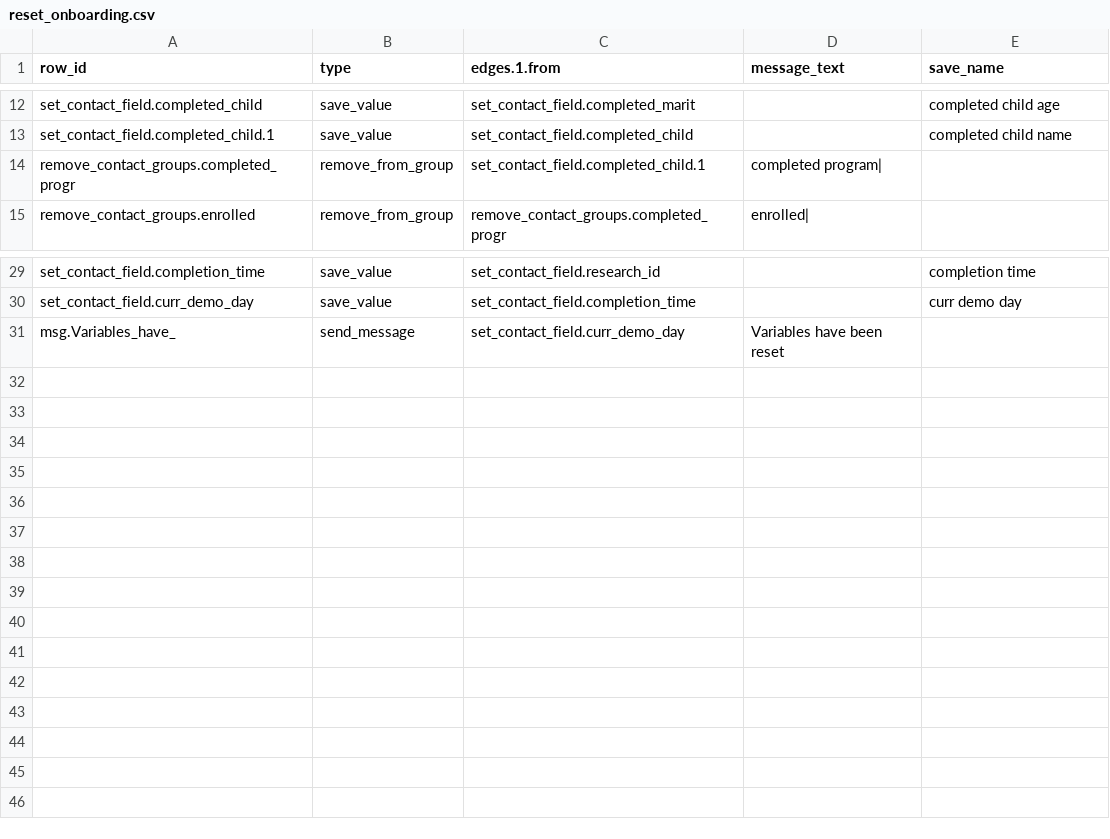
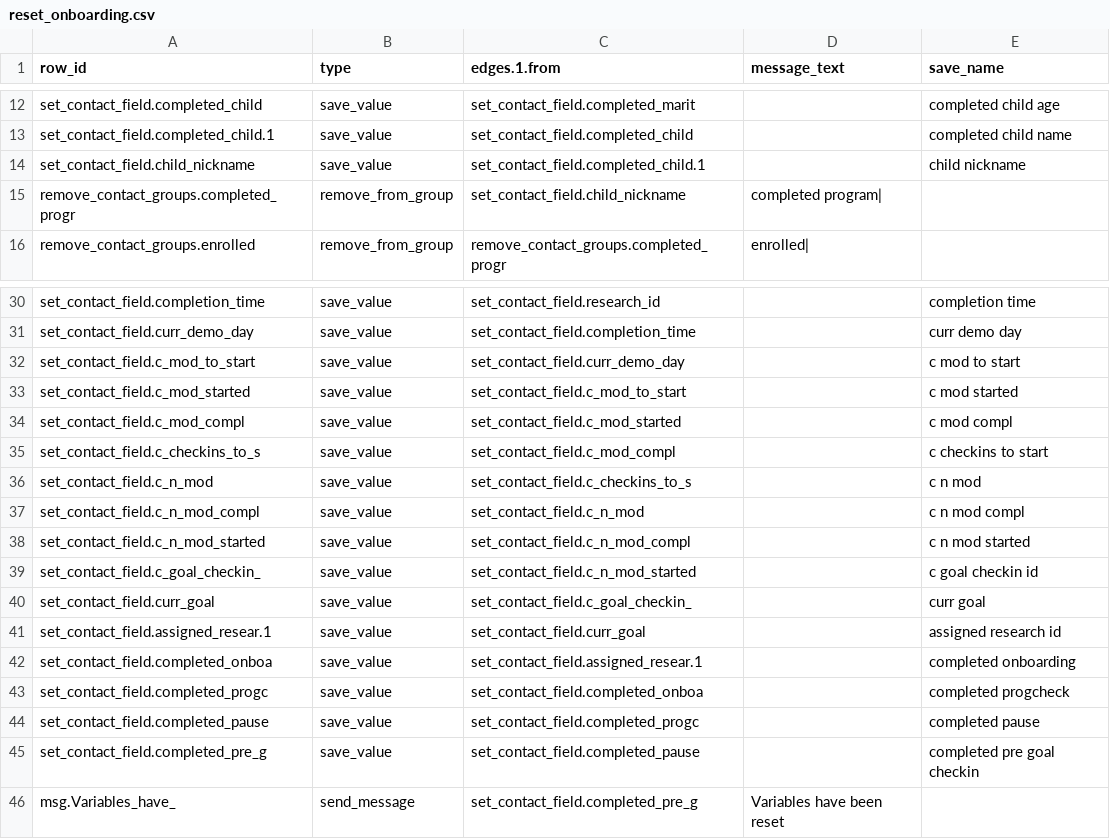
Before and after one commit to ParentingForLifelongHealth/parenttext-crisis-ukraine-georgia, a CSV file: output/diffable/reset_onboarding.csv, drawn as a sheet; only a part is shown, gaps mark what is left out.

```diff
--- a/output/diffable/reset_onboarding.csv
+++ b/output/diffable/reset_onboarding.csv
@@ -13,3 +13,4 @@ set_contact_field.completed_child,save_value,set_contact_field.completed_marit,,
 set_contact_field.completed_child.1,save_value,set_contact_field.completed_child,,completed child name
-remove_contact_groups.completed_progr,remove_from_group,set_contact_field.completed_child.1,completed program|,
+set_contact_field.child_nickname,save_value,set_contact_field.completed_child.1,,child nickname
+remove_contact_groups.completed_progr,remove_from_group,set_contact_field.child_nickname,completed program|,
 remove_contact_groups.enrolled,remove_from_group,remove_contact_groups.completed_progr,enrolled|,
@@ -30,2 +31,16 @@ set_contact_field.completion_time,save_value,set_contact_field.research_id,,comp
 set_contact_field.curr_demo_day,save_value,set_contact_field.completion_time,,curr demo day
-msg.Variables_have_,send_message,set_contact_field.curr_demo_day,Variables have been reset,
+set_contact_field.c_mod_to_start,save_value,set_contact_field.curr_demo_day,,c mod to start
+set_contact_field.c_mod_started,save_value,set_contact_field.c_mod_to_start,,c mod started
+set_contact_field.c_mod_compl,save_value,set_contact_field.c_mod_started,,c mod compl
+set_contact_field.c_checkins_to_s,save_value,set_contact_field.c_mod_compl,,c checkins to start
+set_contact_field.c_n_mod,save_value,set_contact_field.c_checkins_to_s,,c n mod
+set_contact_field.c_n_mod_compl,save_value,set_contact_field.c_n_mod,,c n mod compl
+set_contact_field.c_n_mod_started,save_value,set_contact_field.c_n_mod_compl,,c n mod started
+set_contact_field.c_goal_checkin_,save_value,set_contact_field.c_n_mod_started,,c goal checkin id
+set_contact_field.curr_goal,save_value,set_contact_field.c_goal_checkin_,,curr goal
+set_contact_field.assigned_resear.1,save_value,set_contact_field.curr_goal,,assigned research id
+set_contact_field.completed_onboa,save_value,set_contact_field.assigned_resear.1,,completed onboarding
+set_contact_field.completed_progc,save_value,set_contact_field.completed_onboa,,completed progcheck
+set_contact_field.completed_pause,save_value,set_contact_field.completed_progc,,completed pause
+set_contact_field.completed_pre_g,save_value,set_contact_field.completed_pause,,completed pre goal checkin
+msg.Variables_have_,send_message,set_contact_field.completed_pre_g,Variables have been reset,
```
Also changed, not shown: output/diffable/module - make_a_routine.csv, output/diffable/module - prepare_to_travel.csv, 32 other files.
